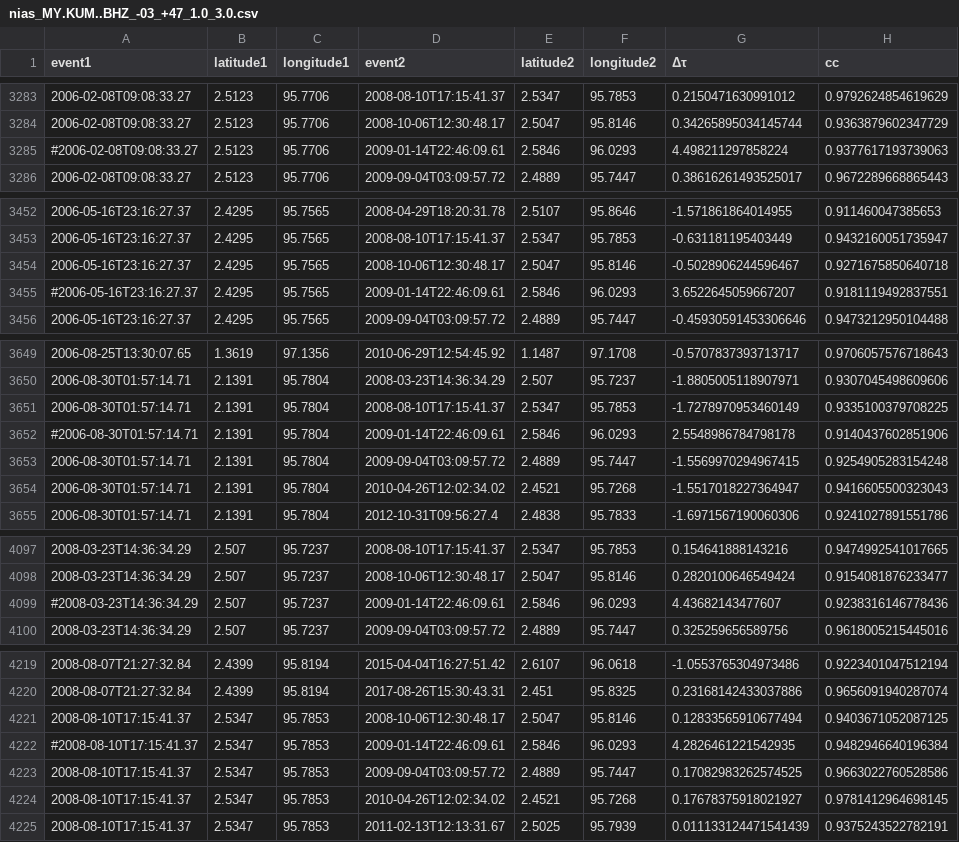
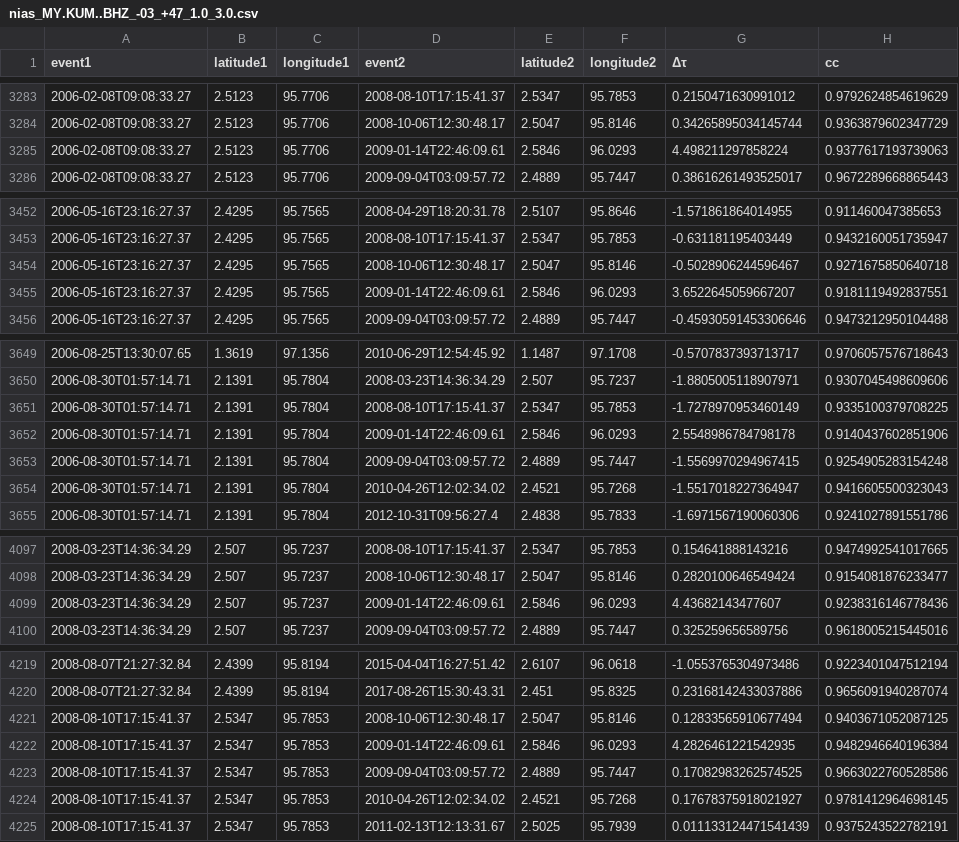
Before and after one commit to joernc/SOT, a CSV file: data/catalogs/nias_MY.KUM..BHZ_-03_+47_1.0_3.0.csv, drawn as a sheet; only a part is shown, gaps mark what is left out; the diff covers the shown part only.

```diff
--- a/data/catalogs/nias_MY.KUM..BHZ_-03_+47_1.0_3.0.csv
+++ b/data/catalogs/nias_MY.KUM..BHZ_-03_+47_1.0_3.0.csv
@@ -3284,3 +3284,3 @@ event1,latitude1,longitude1,event2,latitude2,longitude2,Δτ,cc
 2006-02-08T09:08:33.27,2.5123,95.7706,2008-10-06T12:30:48.17,2.5047,95.8146,0.34265895034145744,0.9363879602347729
-#2006-02-08T09:08:33.27,2.5123,95.7706,2009-01-14T22:46:09.61,2.5846,96.0293,4.498211297858224,0.9377617193739063
+2006-02-08T09:08:33.27,2.5123,95.7706,2009-01-14T22:46:09.61,2.5846,96.0293,4.498211297858224,0.9377617193739063
 2006-02-08T09:08:33.27,2.5123,95.7706,2009-09-04T03:09:57.72,2.4889,95.7447,0.38616261493525017,0.9672289668865443
@@ -3454,3 +3454,3 @@ event1,latitude1,longitude1,event2,latitude2,longitude2,Δτ,cc
 2006-05-16T23:16:27.37,2.4295,95.7565,2008-10-06T12:30:48.17,2.5047,95.8146,-0.5028906244596467,0.9271675850640718
-#2006-05-16T23:16:27.37,2.4295,95.7565,2009-01-14T22:46:09.61,2.5846,96.0293,3.6522645059667207,0.9181119492837551
+2006-05-16T23:16:27.37,2.4295,95.7565,2009-01-14T22:46:09.61,2.5846,96.0293,3.6522645059667207,0.9181119492837551
 2006-05-16T23:16:27.37,2.4295,95.7565,2009-09-04T03:09:57.72,2.4889,95.7447,-0.45930591453306646,0.9473212950104488
@@ -3651,3 +3651,3 @@ event1,latitude1,longitude1,event2,latitude2,longitude2,Δτ,cc
 2006-08-30T01:57:14.71,2.1391,95.7804,2008-08-10T17:15:41.37,2.5347,95.7853,-1.7278970953460149,0.9335100379708225
-#2006-08-30T01:57:14.71,2.1391,95.7804,2009-01-14T22:46:09.61,2.5846,96.0293,2.5548986784798178,0.9140437602851906
+2006-08-30T01:57:14.71,2.1391,95.7804,2009-01-14T22:46:09.61,2.5846,96.0293,2.5548986784798178,0.9140437602851906
 2006-08-30T01:57:14.71,2.1391,95.7804,2009-09-04T03:09:57.72,2.4889,95.7447,-1.5569970294967415,0.9254905283154248
@@ -4098,3 +4098,3 @@ event1,latitude1,longitude1,event2,latitude2,longitude2,Δτ,cc
 2008-03-23T14:36:34.29,2.507,95.7237,2008-10-06T12:30:48.17,2.5047,95.8146,0.2820100646549424,0.9154081876233477
-#2008-03-23T14:36:34.29,2.507,95.7237,2009-01-14T22:46:09.61,2.5846,96.0293,4.43682143477607,0.9238316146778436
+2008-03-23T14:36:34.29,2.507,95.7237,2009-01-14T22:46:09.61,2.5846,96.0293,4.43682143477607,0.9238316146778436
 2008-03-23T14:36:34.29,2.507,95.7237,2009-09-04T03:09:57.72,2.4889,95.7447,0.325259656589756,0.9618005215445016
@@ -4221,3 +4221,3 @@ event1,latitude1,longitude1,event2,latitude2,longitude2,Δτ,cc
 2008-08-10T17:15:41.37,2.5347,95.7853,2008-10-06T12:30:48.17,2.5047,95.8146,0.12833565910677494,0.9403671052087125
-#2008-08-10T17:15:41.37,2.5347,95.7853,2009-01-14T22:46:09.61,2.5846,96.0293,4.2826461221542935,0.9482946640196384
+2008-08-10T17:15:41.37,2.5347,95.7853,2009-01-14T22:46:09.61,2.5846,96.0293,4.2826461221542935,0.9482946640196384
 2008-08-10T17:15:41.37,2.5347,95.7853,2009-09-04T03:09:57.72,2.4889,95.7447,0.17082983262574525,0.9663022760528586
```
Also changed, not shown: 16 edited cells elsewhere in this file, 16 other files.
